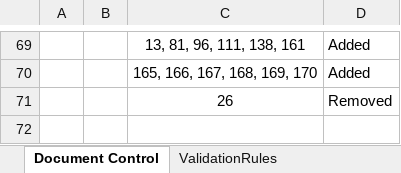
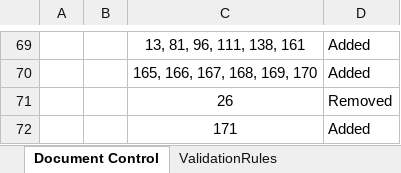
Before and after one commit to revtestaccount/paye-employers-documentation, an Excel workbook: PIT4/validation-rules/Employer_Submission_RPN_Validation_Rules.xlsx, sheet Document Control, drawn as a sheet; only a part is shown, gaps mark what is left out; values as stored, in another font and other column widths than the file's, no borders; charts and pictures not drawn; the diff names each change by its address in the sheet, - before the commit and + after, or states it on an @@ line.

```diff
--- a/PIT4/validation-rules/Employer_Submission_RPN_Validation_Rules.xlsx (sheet Document Control)
+++ b/PIT4/validation-rules/Employer_Submission_RPN_Validation_Rules.xlsx (sheet Document Control)
+row 72:  |  | 171 | Added
```
Also changed, not shown: sheet ValidationRules, PIT4/Schema Publication Changelog.xlsx, 2 other files.
